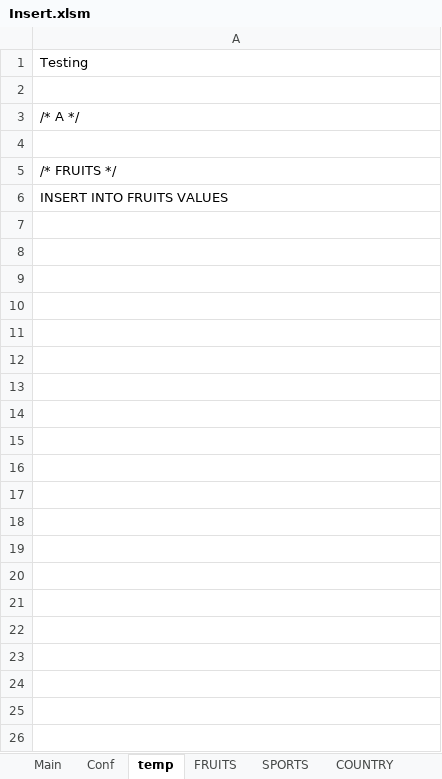
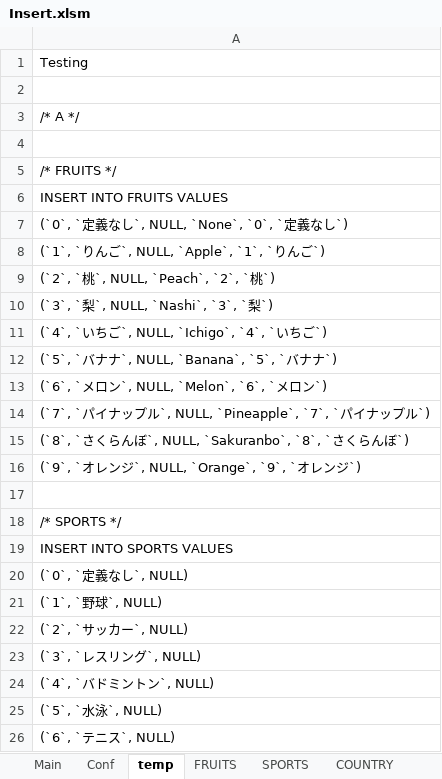
Before and after one commit to ta-maru/my_tools, an Excel workbook: VBA/Insert.xlsm, sheet temp, drawn as a sheet; only a part is shown; values as stored, in another font and other column widths than the file's, no borders; the diff covers the shown part only; the diff names each change by its address in the sheet, - before the commit and + after, or states it on an @@ line.

Commit message:
Refactor

```diff
--- a/VBA/Insert.xlsm (sheet temp)
+++ b/VBA/Insert.xlsm (sheet temp)
+row 7: (`0`, `定義なし`, NULL, `None`, `0`, `定義なし`)
+row 8: (`1`, `りんご`, NULL, `Apple`, `1`, `りんご`)
+row 9: (`2`, `桃`, NULL, `Peach`, `2`, `桃`)
+row 10: (`3`, `梨`, NULL, `Nashi`, `3`, `梨`)
+row 11: (`4`, `いちご`, NULL, `Ichigo`, `4`, `いちご`)
+row 12: (`5`, `バナナ`, NULL, `Banana`, `5`, `バナナ`)
+row 13: (`6`, `メロン`, NULL, `Melon`, `6`, `メロン`)
+row 14: (`7`, `パイナップル`, NULL, `Pineapple`, `7`, `パイナップル`)
+row 15: (`8`, `さくらんぼ`, NULL, `Sakuranbo`, `8`, `さくらんぼ`)
+row 16: (`9`, `オレンジ`, NULL, `Orange`, `9`, `オレンジ`)
+row 17: (empty)
+row 18: /* SPORTS */
+row 19: INSERT INTO SPORTS VALUES
+row 20: (`0`, `定義なし`, NULL)
+row 21: (`1`, `野球`, NULL)
+row 22: (`2`, `サッカー`, NULL)
+row 23: (`3`, `レスリング`, NULL)
+row 24: (`4`, `バドミントン`, NULL)
+row 25: (`5`, `水泳`, NULL)
+row 26: (`6`, `テニス`, NULL)
```
Also changed, not shown: 17 added rows elsewhere in this sheet.
